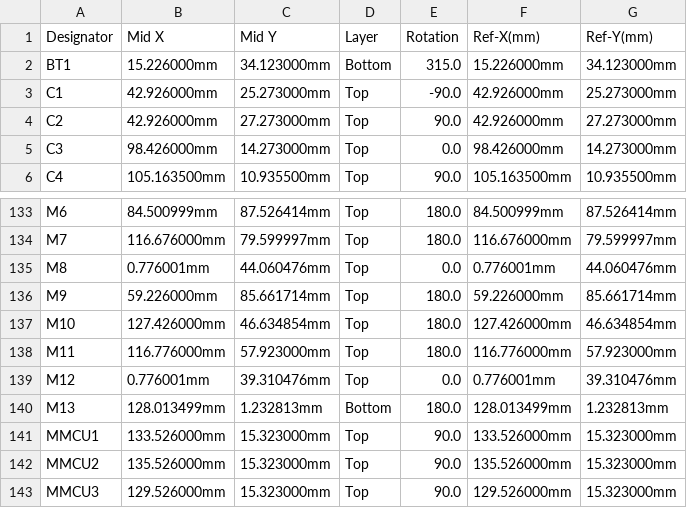
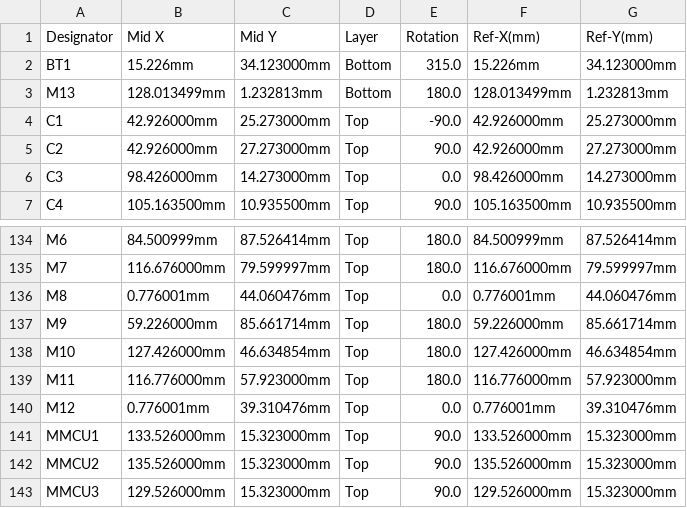
Before and after one commit to rusefi/hellen88bmw, a CSV file: boards/hellen88bmw-a/frame/88bmw-CPL.csv, drawn as a sheet; only a part is shown, gaps mark what is left out.

```diff
--- a/boards/hellen88bmw-a/frame/88bmw-CPL.csv
+++ b/boards/hellen88bmw-a/frame/88bmw-CPL.csv
@@ -1,3 +1,4 @@
 Designator,Mid X,Mid Y,Layer,Rotation,Ref-X(mm),Ref-Y(mm)
-BT1,15.226000mm,34.123000mm,Bottom,315.0,15.226000mm,34.123000mm
+BT1,15.226mm,34.123000mm,Bottom,315.0,15.226mm,34.123000mm
+M13,128.013499mm,1.232813mm,Bottom,180.0,128.013499mm,1.232813mm
 C1,42.926000mm,25.273000mm,Top,-90.0,42.926000mm,25.273000mm
@@ -139,3 +140,2 @@ M11,116.776000mm,57.923000mm,Top,180.0,116.776000mm,57.923000mm
 M12,0.776001mm,39.310476mm,Top,0.0,0.776001mm,39.310476mm
-M13,128.013499mm,1.232813mm,Bottom,180.0,128.013499mm,1.232813mm
 MMCU1,133.526000mm,15.323000mm,Top,90.0,133.526000mm,15.323000mm
```
Also changed, not shown: boards/hellen88bmw-a/board/hellen88bmw-a-BOM.csv, boards/hellen88bmw-a/board/hellen88bmw-a-CPL.csv, 54 other files.
